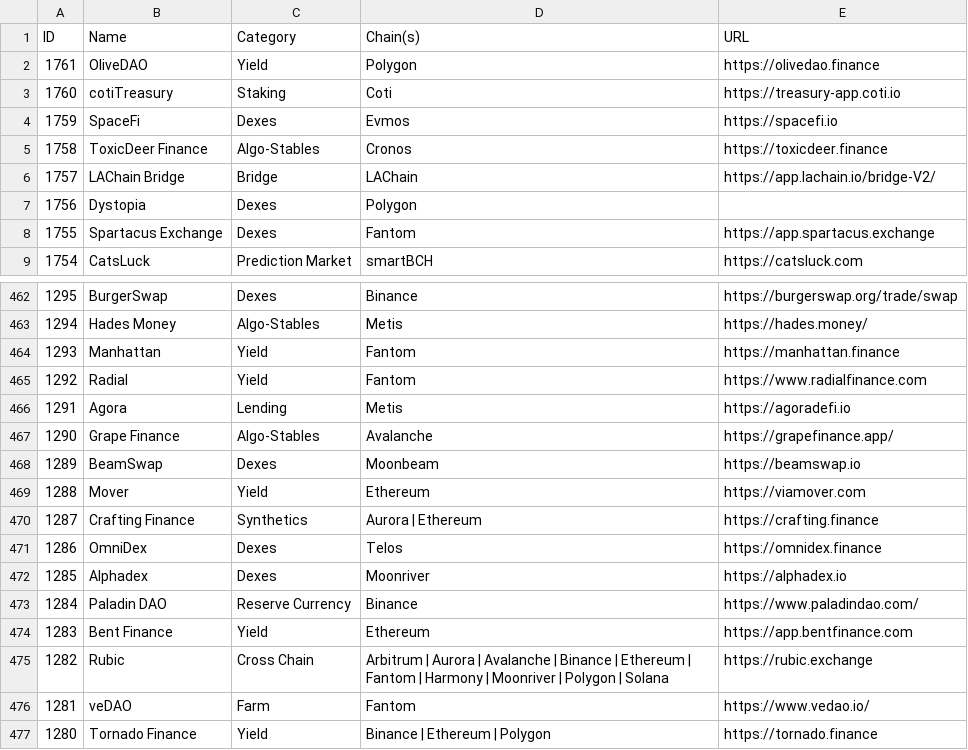
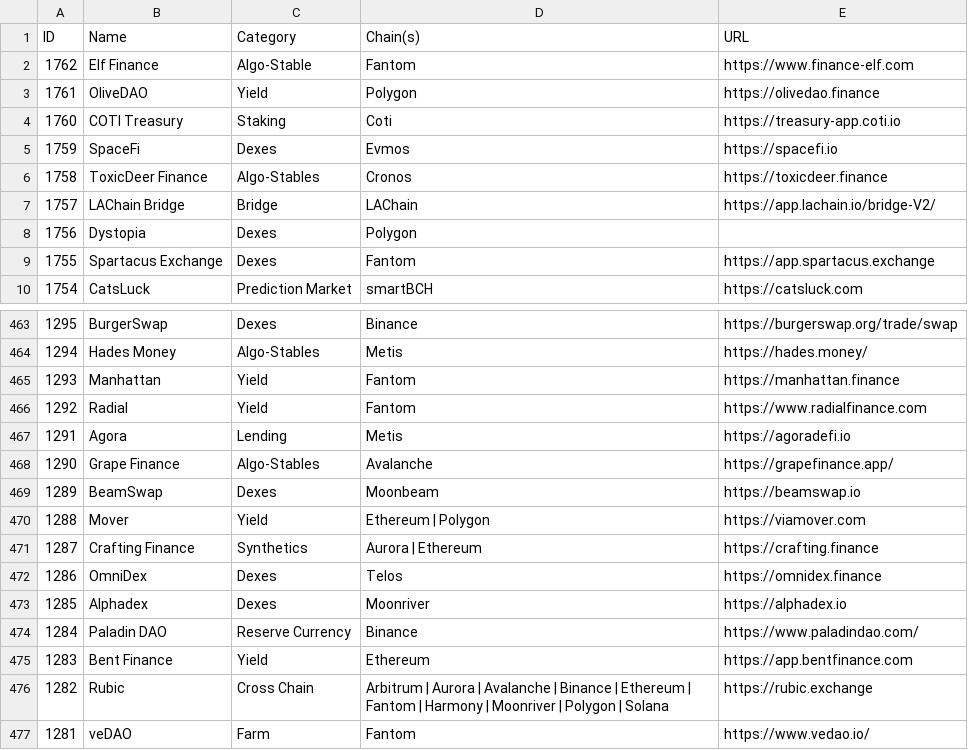
Before and after one commit to pmuens/defi-llama-watcher, a CSV file: data.csv, drawn as a sheet; only a part is shown, gaps mark what is left out; the shorter side is filled out with more unchanged rows.

Commit message:
Update data.csv

```diff
--- a/data.csv
+++ b/data.csv
@@ -1,4 +1,5 @@
 ID,Name,Category,Chain(s),URL
+1762,Elf Finance,Algo-Stable,Fantom,https://www.finance-elf.com
 1761,OliveDAO,Yield,Polygon,https://olivedao.finance
-1760,cotiTreasury,Staking,Coti,https://treasury-app.coti.io
+1760,COTI Treasury,Staking,Coti,https://treasury-app.coti.io
 1759,SpaceFi,Dexes,Evmos,https://spacefi.io
@@ -468,3 +469,3 @@ ID,Name,Category,Chain(s),URL
 1289,BeamSwap,Dexes,Moonbeam,https://beamswap.io
-1288,Mover,Yield,Ethereum,https://viamover.com
+1288,Mover,Yield,Ethereum | Polygon,https://viamover.com
 1287,Crafting Finance,Synthetics,Aurora | Ethereum,https://crafting.finance
```
